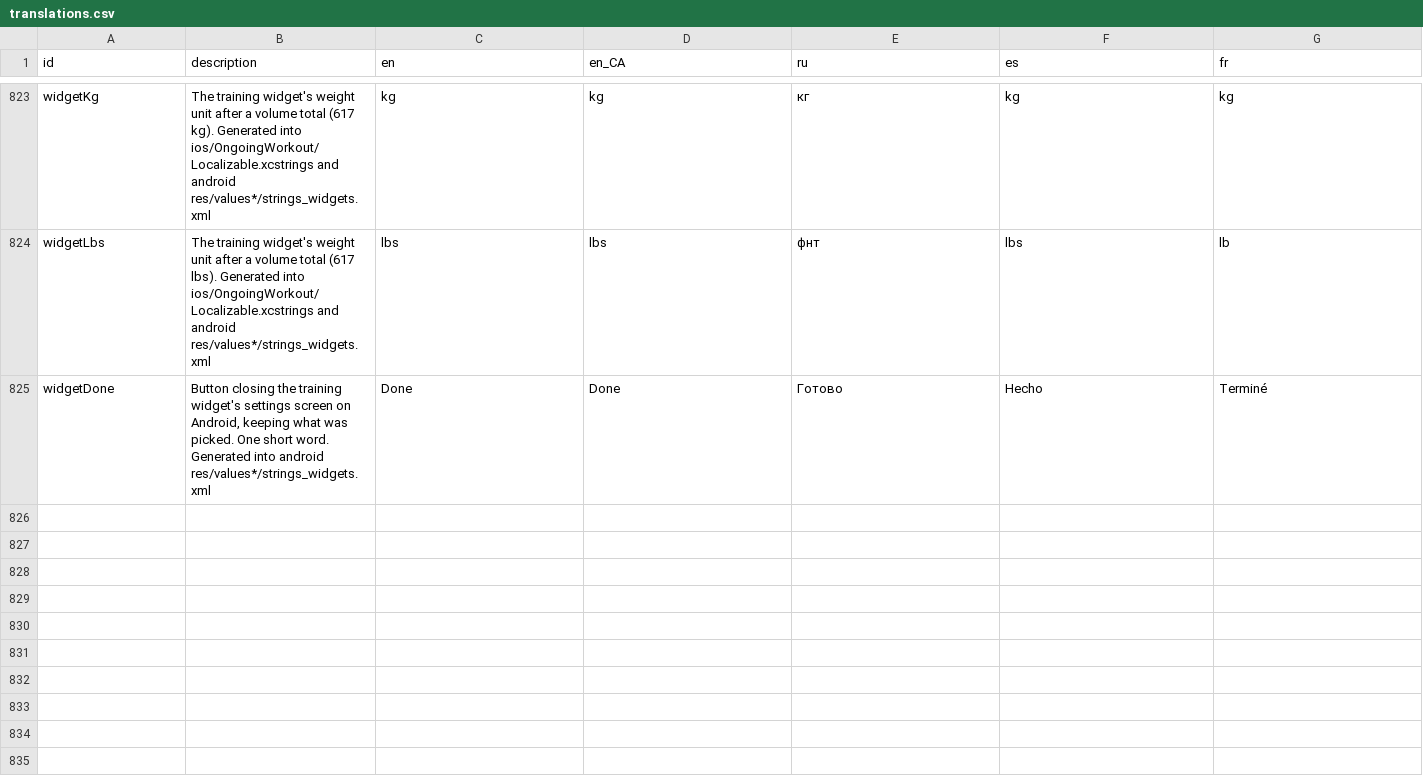
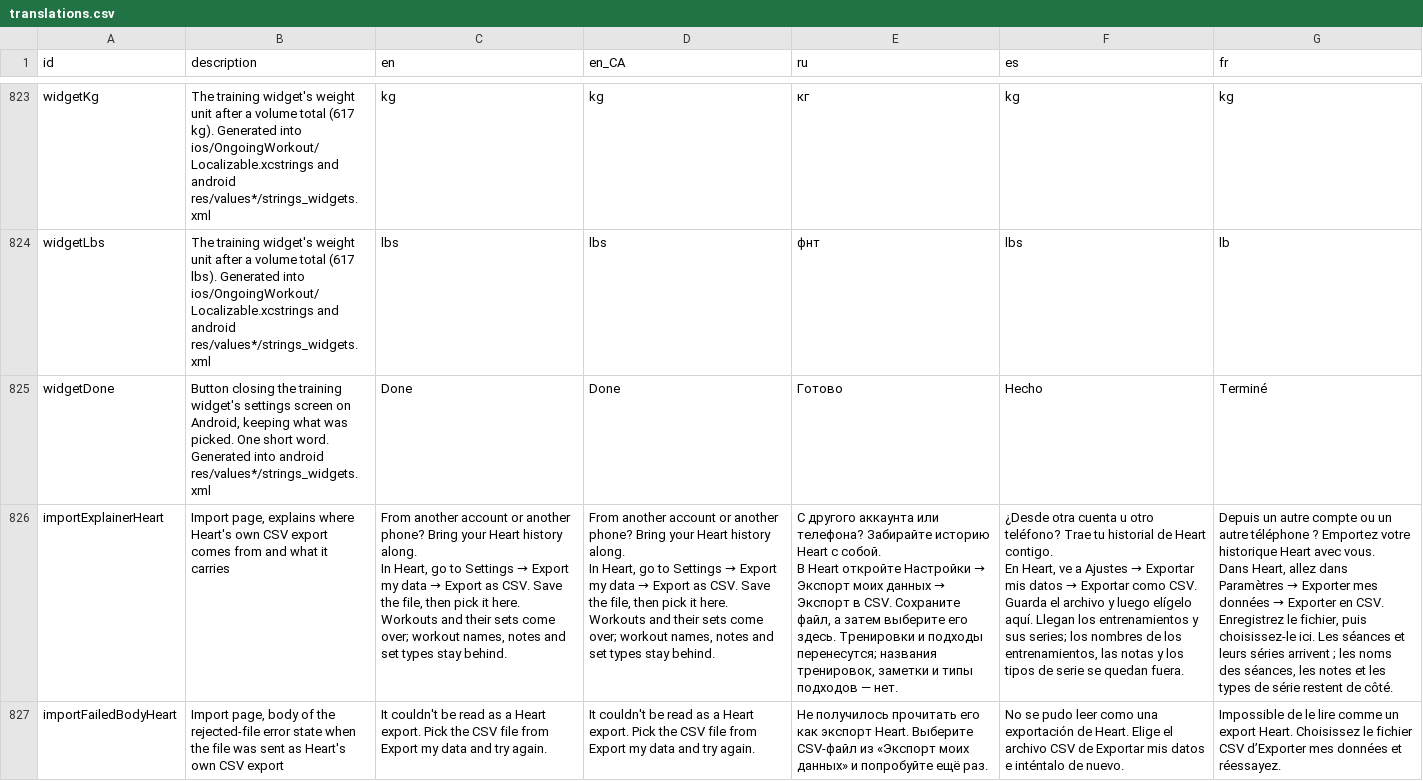
Before and after one commit to kit-g/heart-of-yours, a CSV file: shared/heart_language/scripts/translations.csv, drawn as a sheet; only a part is shown, gaps mark what is left out; ↵ is a line break in a cell; the diff names each change by its address in the sheet, - before the commit and + after, or states it on an @@ line.

```diff
--- a/shared/heart_language/scripts/translations.csv
+++ b/shared/heart_language/scripts/translations.csv
+row 826: importExplainerHeart | Import page, explains where Heart's own CSV export comes from and what it carries | From another account or another phone? Bring your Heart history along. ↵ In Heart, go to Settings → Export my data → Export as CSV. Save the file, then pick it here. Workouts and their sets come over; workout names, notes and set types stay behind. | From another account or another phone? Bring your Heart history along. ↵ In Heart, go to Settings → Export my data → Export as CSV. Save the file, then pick it here. Workouts and their sets come over; workout names, notes and set types stay behind. | С другого аккаунта или телефона? Забирайте историю Heart с собой. ↵ В Heart откройте Настройки → Экспорт моих данных → Экспорт в CSV. Сохраните файл, а затем выберите его здесь. Тренировки и подходы перенесутся; названия тренировок, заметки и типы подходов — нет. | ¿Desde otra cuenta u otro teléfono? Trae tu historial de Heart contigo. ↵ En Heart, ve a Ajustes → Exportar mis datos → Exportar como CSV. Guarda el archivo y luego elígelo aquí. Llegan los entrenamientos y sus series; los nombres de los entrenamientos, las notas y los tipos de serie se quedan fuera. | Depuis un autre compte ou un autre téléphone ? Emportez votre historique Heart avec vous. ↵ Dans Heart, allez dans Paramètres → Exporter mes données → Exporter en CSV. Enregistrez le fichier, puis choisissez-le ici. Les séances et leurs séries arrivent ; les noms des séances, les notes et les types de série restent de côté.
+row 827: importFailedBodyHeart | Import page, body of the rejected-file error state when the file was sent as Heart's own CSV export | It couldn't be read as a Heart export. Pick the CSV file from Export my data and try again. | It couldn't be read as a Heart export. Pick the CSV file from Export my data and try again. | Не получилось прочитать его как экспорт Heart. Выберите CSV-файл из «Экспорт моих данных» и попробуйте ещё раз. | No se pudo leer como una exportación de Heart. Elige el archivo CSV de Exportar mis datos e inténtalo de nuevo. | Impossible de le lire comme un export Heart. Choisissez le fichier CSV d’Exporter mes données et réessayez.
```
Also changed, not shown: 1 other file.
